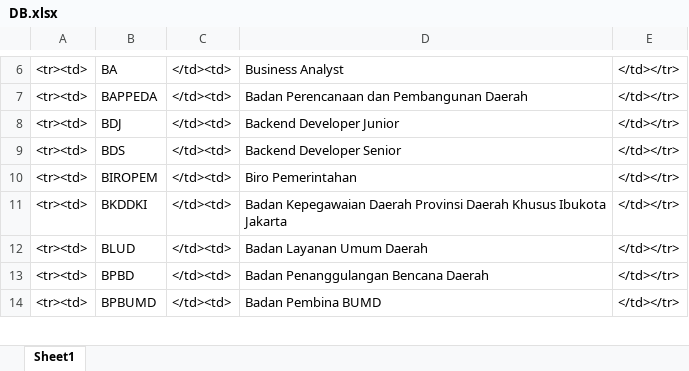
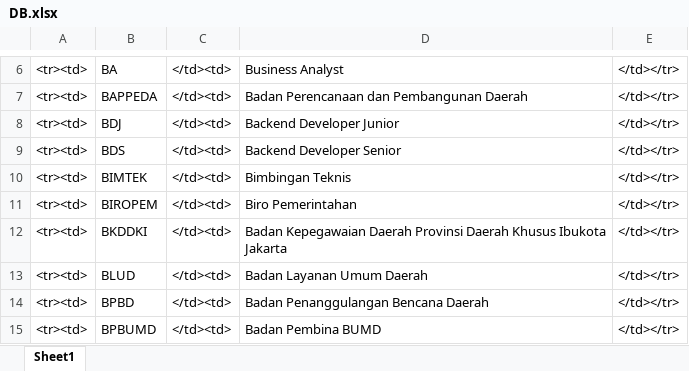
Before and after one commit to mashumabduljabbar/kamusjsc, an Excel workbook: DB.xlsx, sheet Sheet1, drawn as a sheet; only a part is shown, gaps mark what is left out; values as stored, in another font and other column widths than the file's, no borders; the diff names each change by its address in the sheet, - before the commit and + after, or states it on an @@ line.

Commit message:
Bimtek

```diff
--- a/DB.xlsx (sheet Sheet1)
+++ b/DB.xlsx (sheet Sheet1)
+row 10: <tr><td> | BIMTEK | </td><td> | Bimbingan Teknis | </td></tr>
```
Also changed, not shown: 1 other file.
